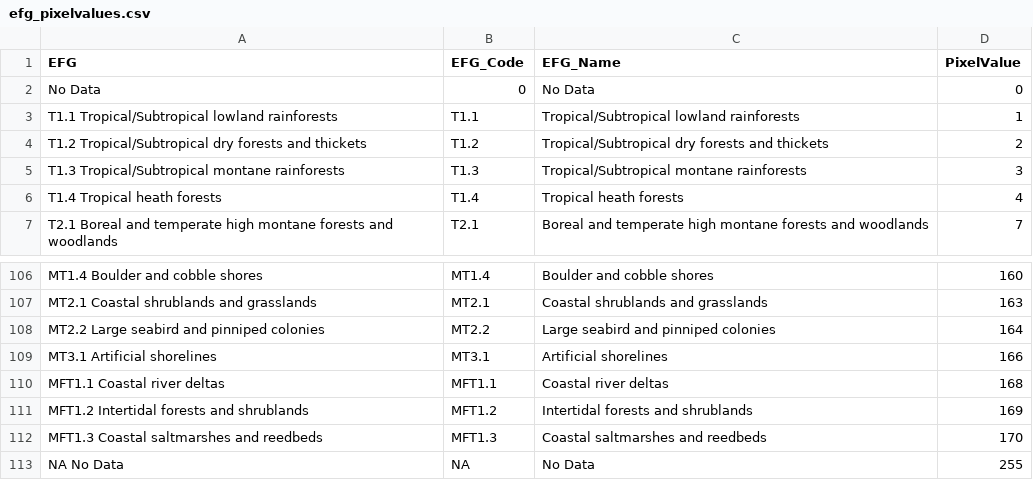
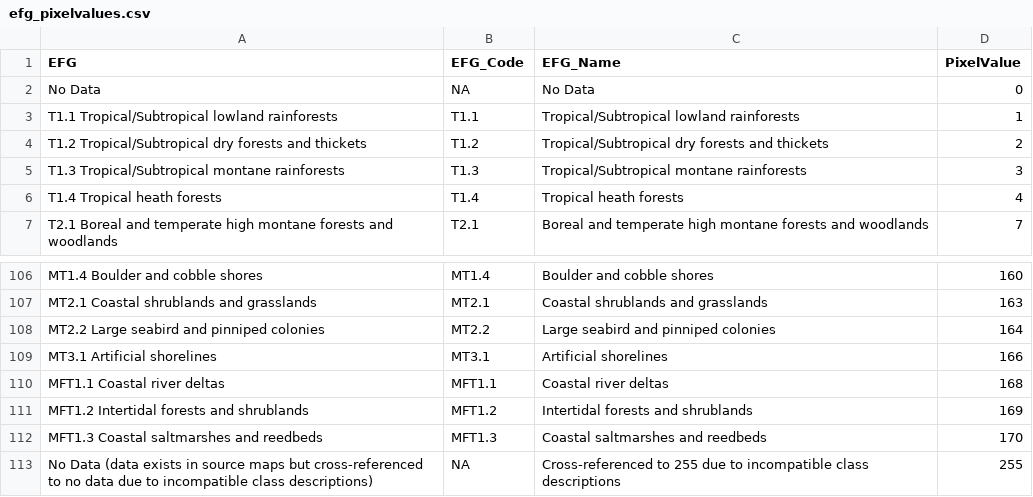
Before and after one commit to Global-Ecosystems-Atlas/metadata, a CSV file: pixel-values/efg_pixelvalues.csv, drawn as a sheet; only a part is shown, gaps mark what is left out.

Commit message:
fixed no data message for 0 and 255

```diff
--- a/pixel-values/efg_pixelvalues.csv
+++ b/pixel-values/efg_pixelvalues.csv
@@ -1,3 +1,3 @@
 EFG,EFG_Code,EFG_Name,PixelValue
-No Data,0,No Data,0
+No Data,NA,No Data,0
 T1.1 Tropical/Subtropical lowland rainforests,T1.1,Tropical/Subtropical lowland rainforests,1
@@ -112,2 +112,2 @@ MFT1.2 Intertidal forests and shrublands,MFT1.2,Intertidal forests and shrubland
 MFT1.3 Coastal saltmarshes and reedbeds,MFT1.3,Coastal saltmarshes and reedbeds,170
-NA No Data,NA,No Data,255
+No Data (data exists in source maps but cross-referenced to no data due to incompatible class descriptions),NA,Cross-referenced to 255 due to incompatible class descriptions,255
```
